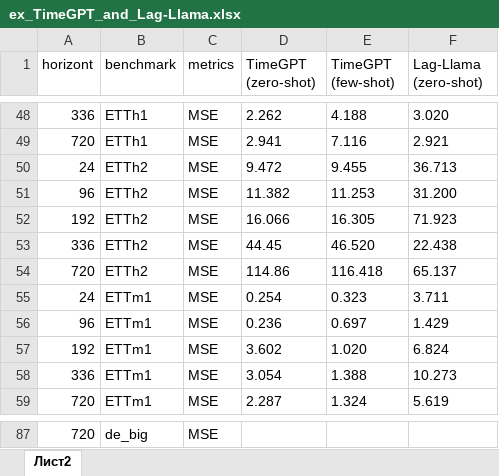
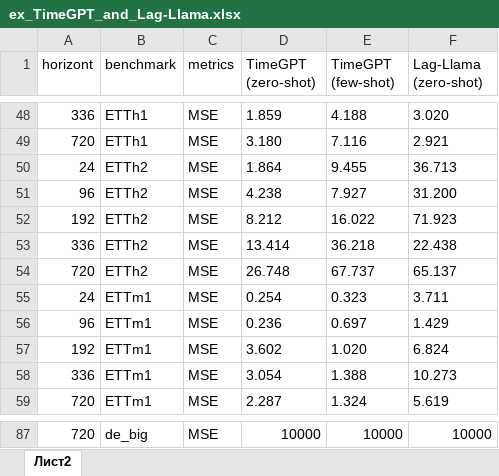
Before and after one commit to m6129/VKR, an Excel workbook: Experiment_results/xlsx_format/ex_TimeGPT_and_Lag-Llama.xlsx, sheet Лист2, drawn as a sheet; only a part is shown, gaps mark what is left out; values as stored, in another font and other column widths than the file's, no borders; the diff covers the shown part only; the diff names each change by its address in the sheet, - before the commit and + after, or states it on an @@ line.

```diff
--- a/Experiment_results/xlsx_format/ex_TimeGPT_and_Lag-Llama.xlsx (sheet Лист2)
+++ b/Experiment_results/xlsx_format/ex_TimeGPT_and_Lag-Llama.xlsx (sheet Лист2)
-D48 (TimeGPT (zero-shot)): 2.262
+D48 (TimeGPT (zero-shot)): 1.859
-D49 (TimeGPT (zero-shot)): 2.941
+D49 (TimeGPT (zero-shot)): 3.180
-D50 (TimeGPT (zero-shot)): 9.472
+D50 (TimeGPT (zero-shot)): 1.864
-D51 (TimeGPT (zero-shot)): 11.382
+D51 (TimeGPT (zero-shot)): 4.238
-E51 (TimeGPT (few-shot)): 11.253
+E51 (TimeGPT (few-shot)): 7.927
-D52 (TimeGPT (zero-shot)): 16.066
+D52 (TimeGPT (zero-shot)): 8.212
-E52 (TimeGPT (few-shot)): 16.305
+E52 (TimeGPT (few-shot)): 16.022
-D53 (TimeGPT (zero-shot)): 44.45
+D53 (TimeGPT (zero-shot)): 13.414
-E53 (TimeGPT (few-shot)): 46.520
+E53 (TimeGPT (few-shot)): 36.218
-D54 (TimeGPT (zero-shot)): 114.86
+D54 (TimeGPT (zero-shot)): 26.748
-E54 (TimeGPT (few-shot)): 116.418
+E54 (TimeGPT (few-shot)): 67.737
-D87 (TimeGPT (zero-shot)): (empty)
+D87 (TimeGPT (zero-shot)): 10000
-E87 (TimeGPT (few-shot)): (empty)
+E87 (TimeGPT (few-shot)): 10000
-F87 (Lag-Llama (zero-shot)): (empty)
+F87 (Lag-Llama (zero-shot)): 10000
```
Also changed, not shown: 154 edited cells elsewhere in this sheet, Experiment_results/xlsx_format/ex_uni_all.xlsx, 4 other files.
